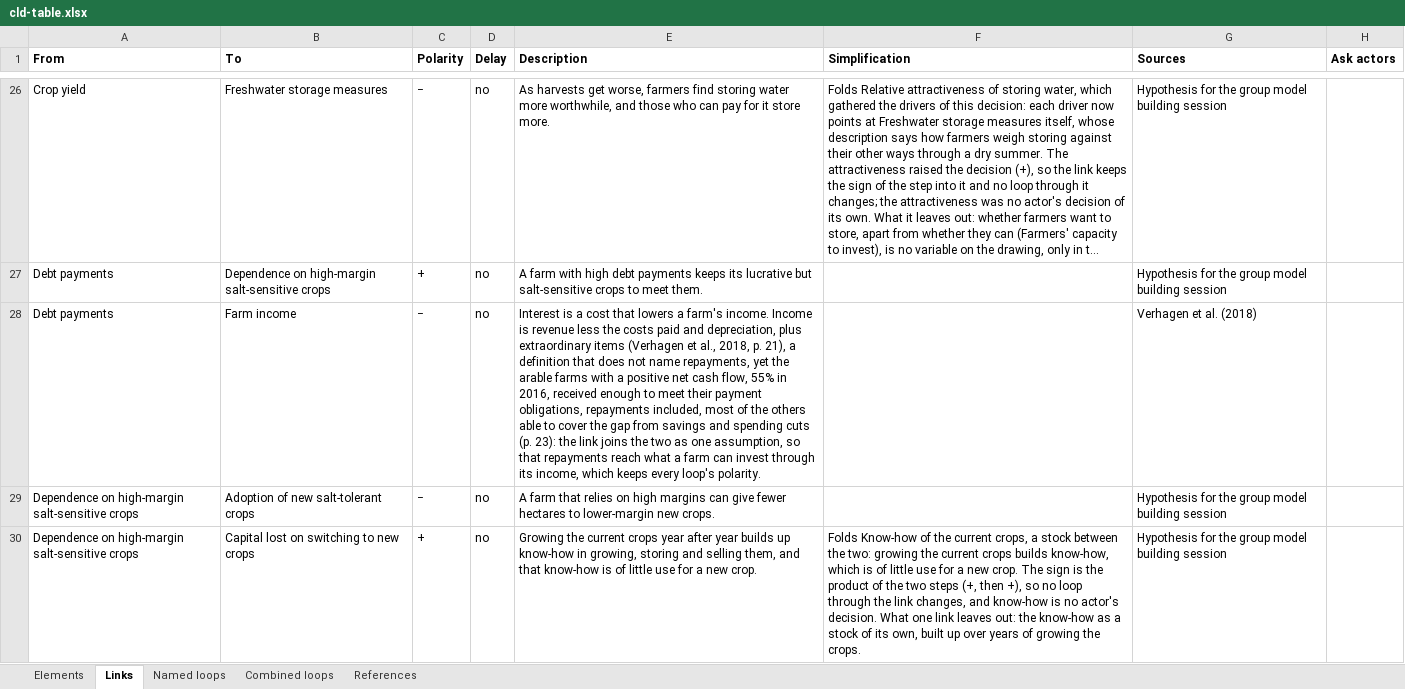
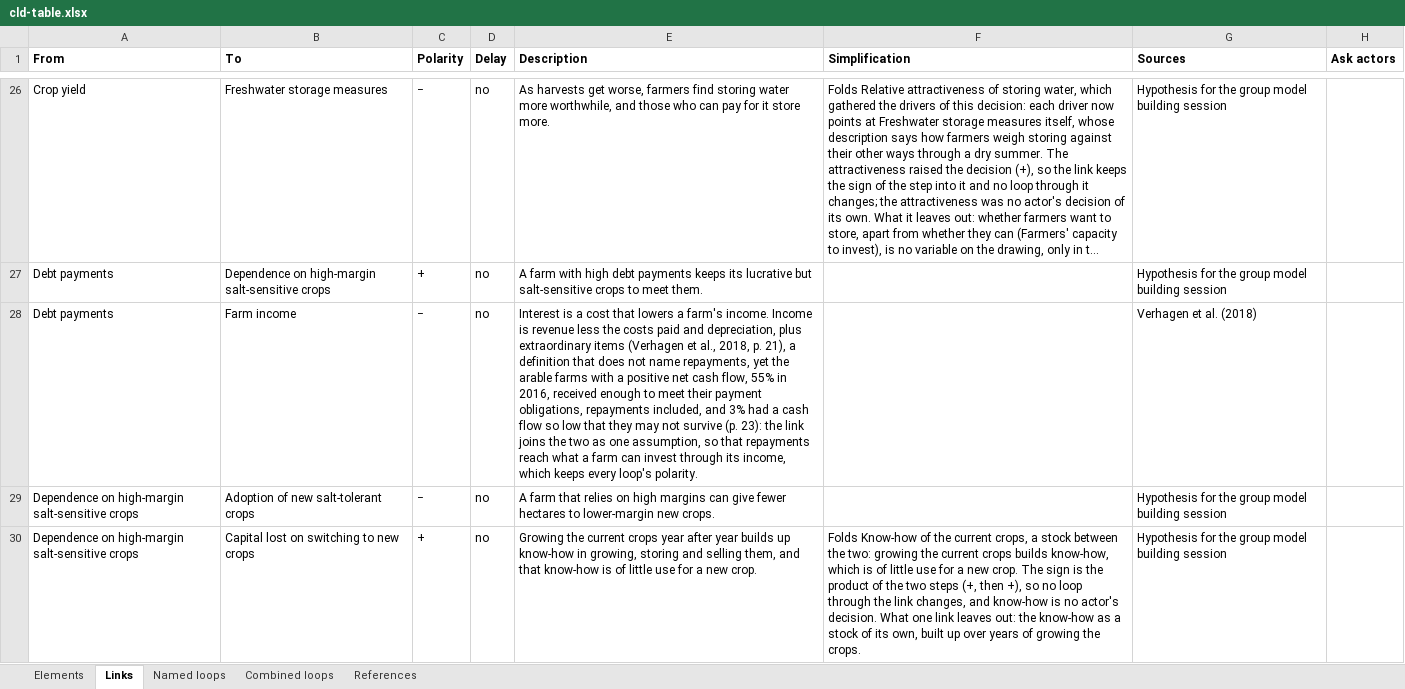
Before and after one commit to jordyzuidam2003-bot/zeeland-cld, an Excel workbook: docs/tables/cld-table.xlsx, sheet Links, drawn as a sheet; only a part is shown, gaps mark what is left out; long unchanged cells end in …; values as stored, in another font and other column widths than the file's, no borders; the diff covers the shown part only; the diff names each change by its address in the sheet, - before the commit and + after, or states it on an @@ line.

```diff
--- a/docs/tables/cld-table.xlsx (sheet Links)
+++ b/docs/tables/cld-table.xlsx (sheet Links)
-E28 (Description): …repayments included, most of the others able to cover the gap from savings and spending cuts (p. 23):…
+E28 (Description): …repayments included, and 3% had a cash flow so low that they may not survive (p. 23):…
```
Also changed, not shown: 3 edited cells elsewhere in this sheet, sheet Elements, 3 other files.
